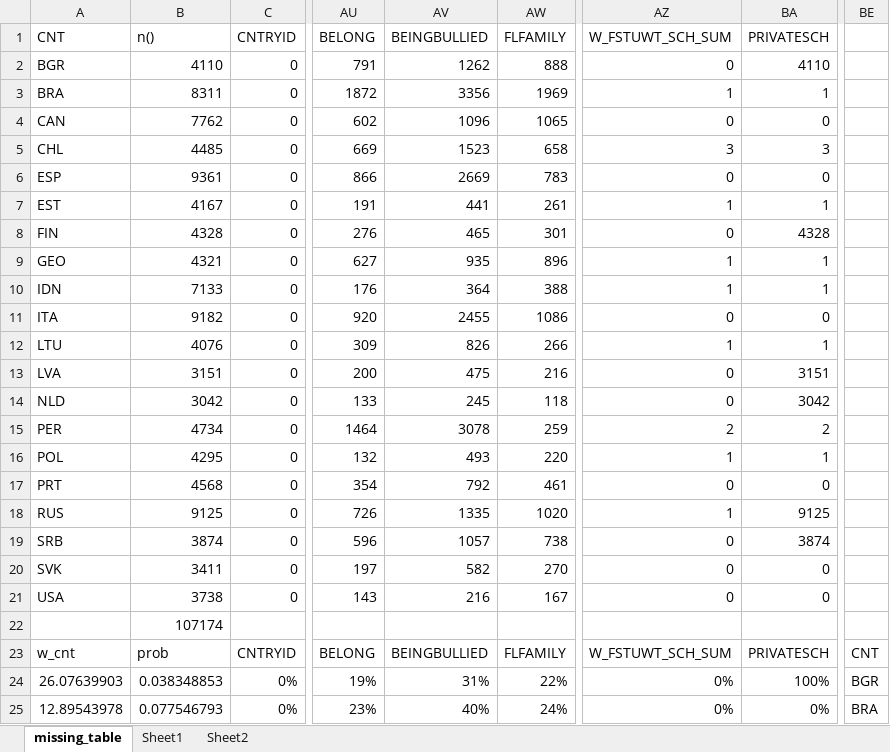
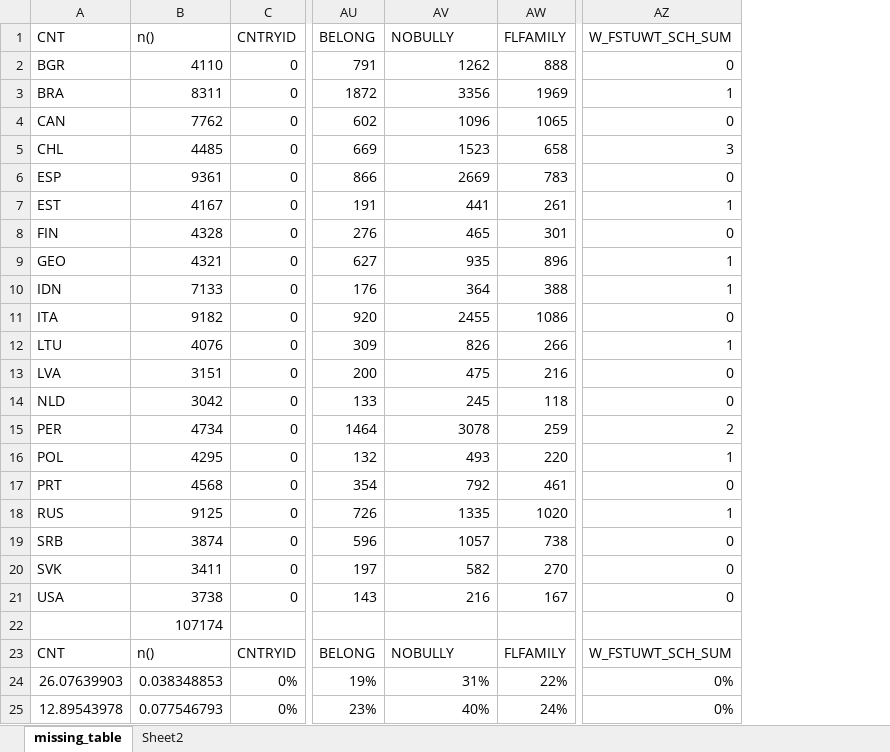
Before and after one commit to tonyctan/CEMO-master-thesis, an Excel workbook: Model building/Missing table.xlsx, sheet missing_table, drawn as a sheet; only a part is shown, gaps mark what is left out; values as stored, in another font and other column widths than the file's, no borders; conditional formats not drawn; removed rows and columns are numbered as before the commit, all else as after; the diff covers the shown part only; the diff names each change by its address in the sheet, - before the commit and + after, or states it on an @@ line.

```diff
--- a/Model building/Missing table.xlsx (sheet missing_table)
+++ b/Model building/Missing table.xlsx (sheet missing_table)
-sheet tab: Sheet1
-column BA (PRIVATESCH), rows 2-25: 4110 | 1 | 0 | 3 | 0 | 1 | 4328 | 1 | 1 | 0 | 1 | 3151 | 3042 | 2 | 1 | 0 | 9125 | 3874 | 0 | 0 |  | PRIVATESCH | 100% | 0%
-column BE, rows 23-25: CNT | BGR | BRA
-AV1: BEINGBULLIED
+AV1: NOBULLY
-A23 (CNT): w_cnt
+A23 (CNT): CNT
-B23 (n()): prob
+B23 (n()): n()
-AV23 (NOBULLY): BEINGBULLIED
+AV23 (NOBULLY): NOBULLY
```
Also changed, not shown: 7 added rows, 1 removed row and 26 edited cells elsewhere in this sheet, sheet Sheet2, formulas that keep their value, Data/L3/fki.xlsx, Data/L3/fki_raw.xlsx, 28 other files.
